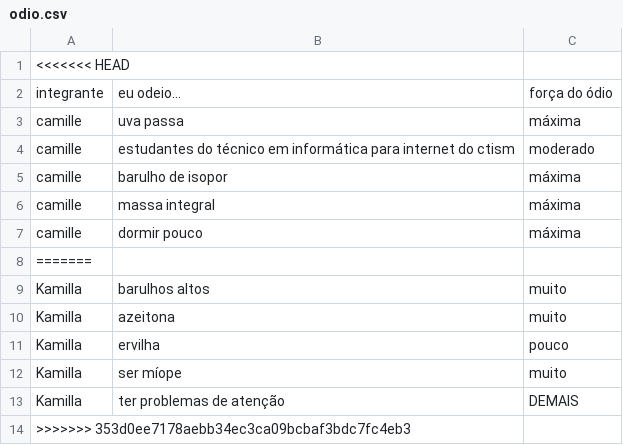
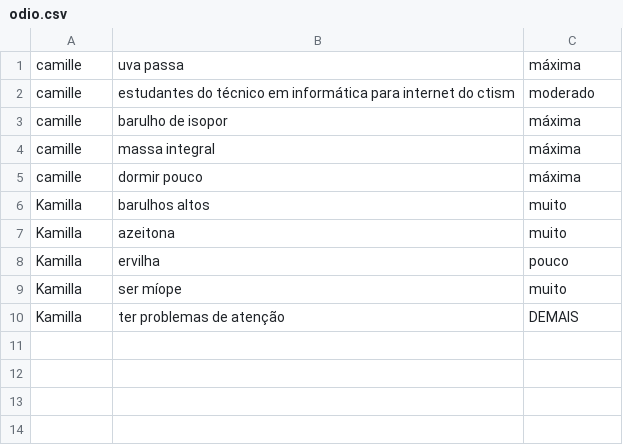
Before and after one commit to CTISM-Prof-Henry/odios-coringaremos, a CSV file: project/odio.csv, drawn as a sheet.

Commit message:
esqueci de salvar no sublime

```diff
--- a/project/odio.csv
+++ b/project/odio.csv
@@ -1,3 +1 @@
-<<<<<<< HEAD
-"integrante", "eu odeio...", "força do ódio"
 camille, uva passa, máxima
@@ -7,3 +5,2 @@ camille, massa integral, máxima
 camille, dormir pouco, máxima
-=======
 Kamilla, barulhos altos, muito
@@ -13,2 +10 @@ Kamilla, ser míope, muito
 Kamilla, ter problemas de atenção, DEMAIS
->>>>>>> 353d0ee7178aebb34ec3ca09bcbaf3bdc7fc4eb3
```
